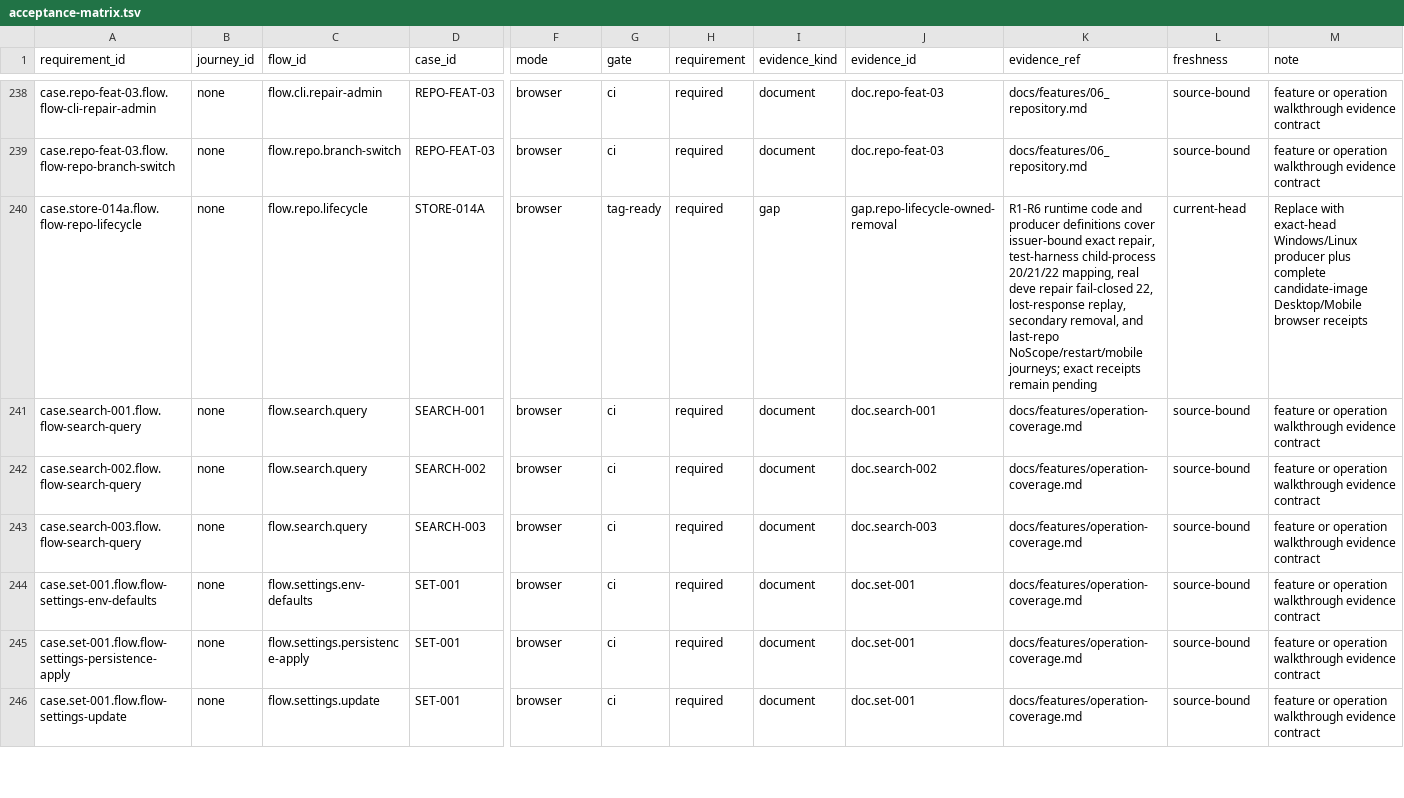
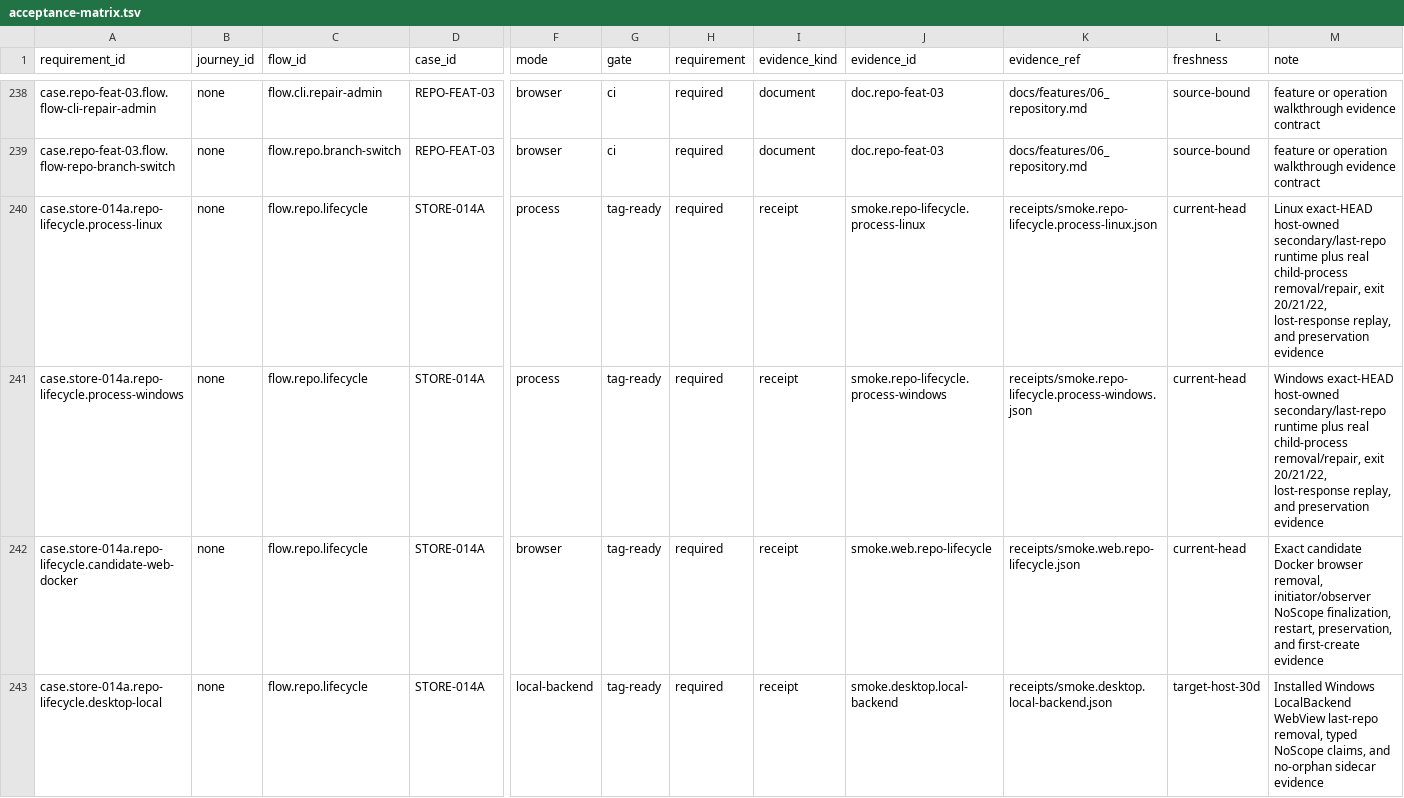
Before and after one commit to Develata/Deve-Notebook, a TSV file: docs/registry/acceptance-matrix.tsv, drawn as a sheet; only a part is shown, gaps mark what is left out; the shorter side is filled out with more unchanged rows; addresses are those after the commit; rows hold the shown columns only; the diff covers the shown part only; the diff names each change by its address in the sheet, - before the commit and + after, or states it on an @@ line.

Commit message:
test(release): bind repo lifecycle target receipts

```diff
--- a/docs/registry/acceptance-matrix.tsv
+++ b/docs/registry/acceptance-matrix.tsv
+row 240: case.store-014a.repo-lifecycle.process-linux | none | flow.repo.lifecycle | STORE-014A | process | tag-ready | required | receipt | smoke.repo-lifecycle.process-linux | receipts/smoke.repo-lifecycle.process-linux.json | current-head | Linux exact-HEAD host-owned secondary/last-repo runtime plus real child-process removal/repair, exit 20/21/22, lost-response replay, and preservation evidence
+row 241: case.store-014a.repo-lifecycle.process-windows | none | flow.repo.lifecycle | STORE-014A | process | tag-ready | required | receipt | smoke.repo-lifecycle.process-windows | receipts/smoke.repo-lifecycle.process-windows.json | current-head | Windows exact-HEAD host-owned secondary/last-repo runtime plus real child-process removal/repair, exit 20/21/22, lost-response replay, and preservation evidence
-A242 (requirement_id): case.store-014a.flow.flow-repo-lifecycle
+A242 (requirement_id): case.store-014a.repo-lifecycle.candidate-web-docker
-I242 (evidence_kind): gap
+I242 (evidence_kind): receipt
-J242 (evidence_id): gap.repo-lifecycle-owned-removal
+J242 (evidence_id): smoke.web.repo-lifecycle
-K242 (evidence_ref): R1-R6 runtime code and producer definitions cover issuer-bound exact repair, test-harness child-process 20/21/22 mapping, real deve repair fail-closed 22, lost-response replay, secondary removal, and last-repo NoScope/restart/mobile journeys; exact receipts remain pending
+K242 (evidence_ref): receipts/smoke.web.repo-lifecycle.json
-M242 (note): Replace with exact-head Windows/Linux producer plus complete candidate-image Desktop/Mobile browser receipts
+M242 (note): Exact candidate Docker browser removal, initiator/observer NoScope finalization, restart, preservation, and first-create evidence
+row 243: case.store-014a.repo-lifecycle.desktop-local | none | flow.repo.lifecycle | STORE-014A | local-backend | tag-ready | required | receipt | smoke.desktop.local-backend | receipts/smoke.desktop.local-backend.json | target-host-30d | Installed Windows LocalBackend WebView last-repo removal, typed NoScope claims, and no-orphan sidecar evidence
```
Also changed, not shown: 3 added rows and 1 edited cell elsewhere in this file, 29 other files.
